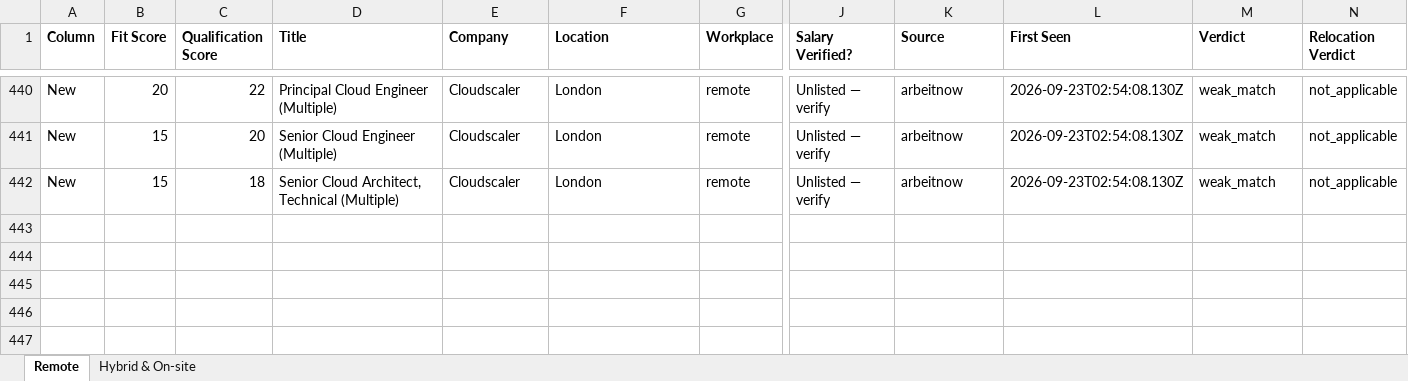
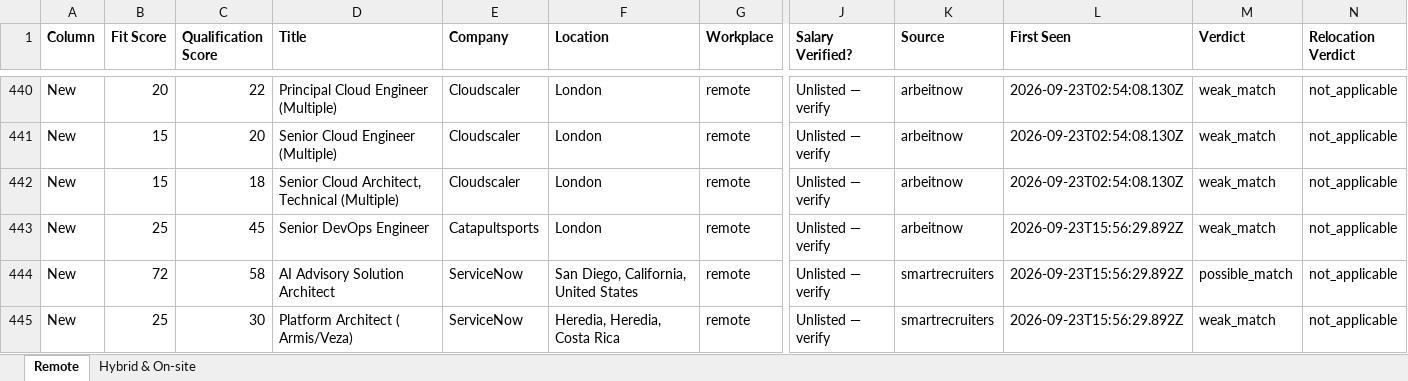
Before and after one commit to naijadamus/goodfela.com, an Excel workbook: hunt/board.xlsx, sheet Remote, drawn as a sheet; only a part is shown, gaps mark what is left out; values as stored, in another font and other column widths than the file's, no borders; rows hold the shown columns only; the diff names each change by its address in the sheet, - before the commit and + after, or states it on an @@ line.

```diff
--- a/hunt/board.xlsx (sheet Remote)
+++ b/hunt/board.xlsx (sheet Remote)
+row 443: New | 25 | 45 | Senior DevOps Engineer | Catapultsports | London | remote | Unlisted — verify | arbeitnow | 2026-09-23T15:56:29.892Z | weak_match | not_applicable
+row 444: New | 72 | 58 | AI Advisory Solution Architect | ServiceNow | San Diego, California, United States | remote | Unlisted — verify | smartrecruiters | 2026-09-23T15:56:29.892Z | possible_match | not_applicable
+row 445: New | 25 | 30 | Platform Architect ( Armis/Veza) | ServiceNow | Heredia, Heredia, Costa Rica | remote | Unlisted — verify | smartrecruiters | 2026-09-23T15:56:29.892Z | weak_match | not_applicable
```
Also changed, not shown: sheet Hybrid & On-site, 1 other file.
